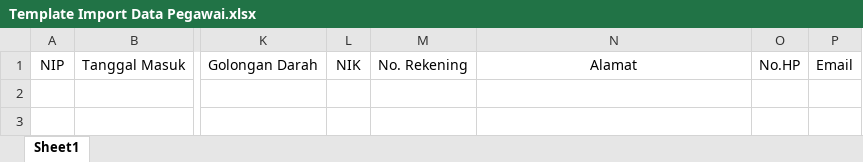
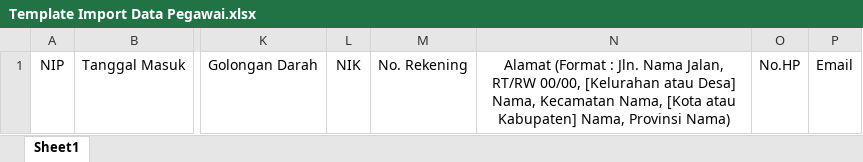
Before and after one commit to Lavitz1185/si_akademik, an Excel workbook: src/SIAkademik/SIAkademik.Web/wwwroot/file/importTemplate/Template Import Data Pegawai.xlsx, sheet Sheet1, drawn as a sheet; only a part is shown, gaps mark what is left out; values as stored, in another font and other column widths than the file's, no borders; the diff names each change by its address in the sheet, - before the commit and + after, or states it on an @@ line.

```diff
--- a/src/SIAkademik/SIAkademik.Web/wwwroot/file/importTemplate/Template Import Data Pegawai.xlsx (sheet Sheet1)
+++ b/src/SIAkademik/SIAkademik.Web/wwwroot/file/importTemplate/Template Import Data Pegawai.xlsx (sheet Sheet1)
-N1: Alamat
+N1: Alamat (Format : Jln. Nama Jalan, RT/RW 00/00, [Kelurahan atau Desa] Nama, Kecamatan Nama, [Kota atau Kabupaten] Nama, Provinsi Nama)
```
Also changed, not shown: src/SIAkademik/SIAkademik.Web/wwwroot/file/importTemplate/Template Import Data Rombel.xlsx, 6 other files.
